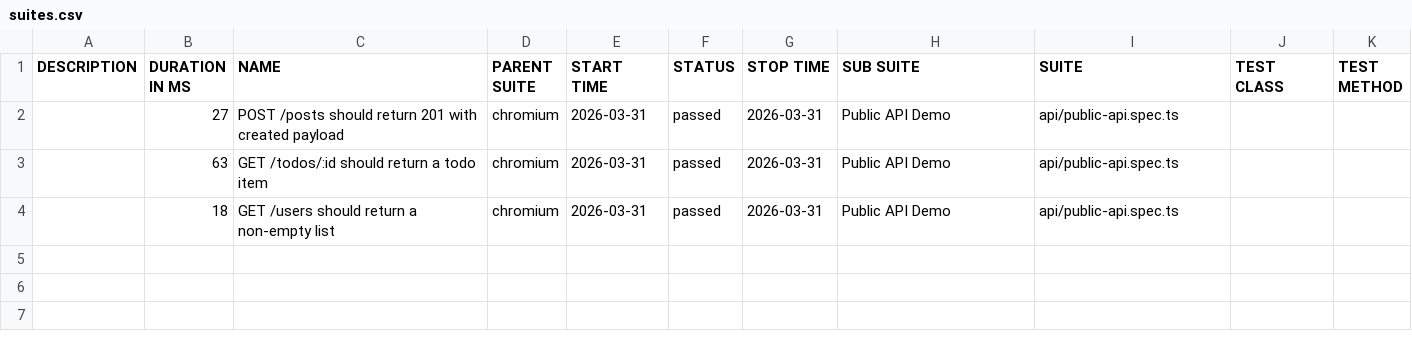
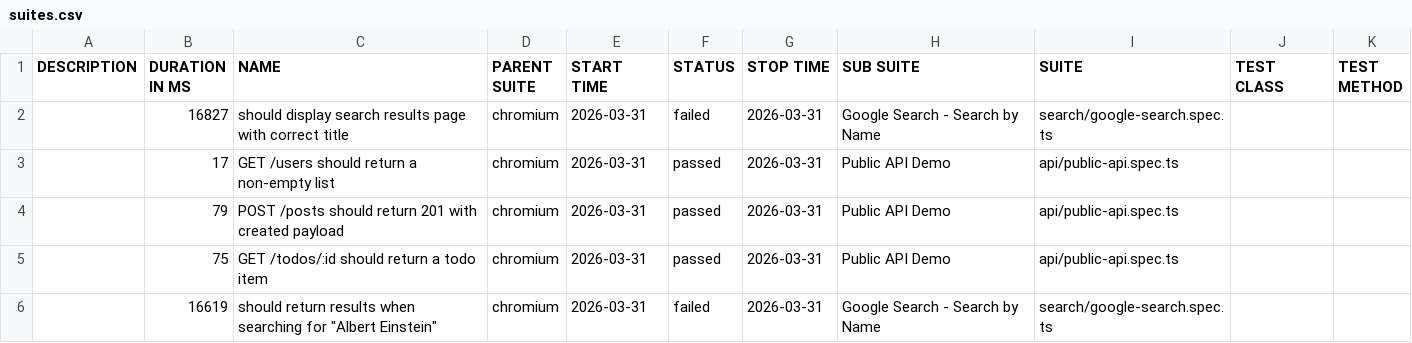
Before and after one commit to beckmanduc/playwright-framework, a CSV file: data/suites.csv, drawn as a sheet.

```diff
--- a/data/suites.csv
+++ b/data/suites.csv
@@ -1,4 +1,6 @@
 "DESCRIPTION","DURATION IN MS","NAME","PARENT SUITE","START TIME","STATUS","STOP TIME","SUB SUITE","SUITE","TEST CLASS","TEST METHOD"
-"","27","POST /posts should return 201 with created payload","chromium","2026-03-31","passed","2026-03-31","Public API Demo","api/public-api.spec.ts","",""
-"","63","GET /todos/:id should return a todo item","chromium","2026-03-31","passed","2026-03-31","Public API Demo","api/public-api.spec.ts","",""
-"","18","GET /users should return a non-empty list","chromium","2026-03-31","passed","2026-03-31","Public API Demo","api/public-api.spec.ts","",""
+"","16827","should display search results page with correct title","chromium","2026-03-31","failed","2026-03-31","Google Search - Search by Name","search/google-search.spec.ts","",""
+"","17","GET /users should return a non-empty list","chromium","2026-03-31","passed","2026-03-31","Public API Demo","api/public-api.spec.ts","",""
+"","79","POST /posts should return 201 with created payload","chromium","2026-03-31","passed","2026-03-31","Public API Demo","api/public-api.spec.ts","",""
+"","75","GET /todos/:id should return a todo item","chromium","2026-03-31","passed","2026-03-31","Public API Demo","api/public-api.spec.ts","",""
+"","16619","should return results when searching for ""Albert Einstein""","chromium","2026-03-31","failed","2026-03-31","Google Search - Search by Name","search/google-search.spec.ts","",""
```
Also changed, not shown: 54 other files.
